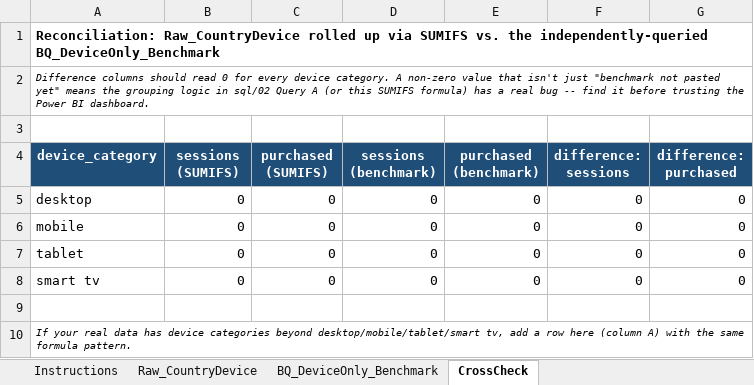
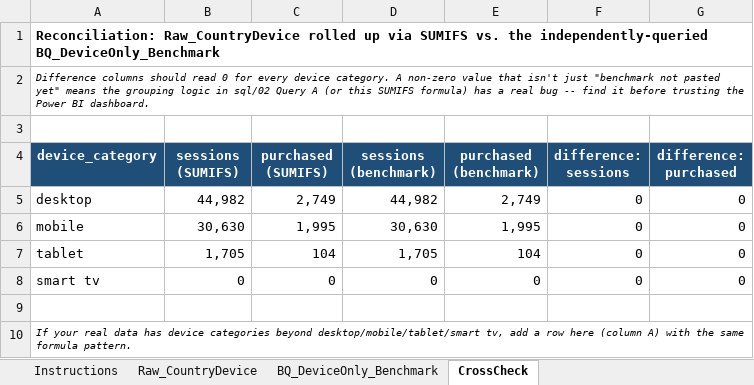
Before and after one commit to sourav1243/checkout-funnel-ga4-powerbi, an Excel workbook: excel/Checkout_Funnel_Analysis_Template.xlsx, sheet CrossCheck, drawn as a sheet; values as stored, in another font and other column widths than the file's, no borders; the diff names each change by its address in the sheet, - before the commit and + after, or states it on an @@ line.

Commit message:
docs: findings from real Nov 2020-Jan 2021 BigQuery pull, excel cross-check, power bi spot-check values

```diff
--- a/excel/Checkout_Funnel_Analysis_Template.xlsx (sheet CrossCheck)
+++ b/excel/Checkout_Funnel_Analysis_Template.xlsx (sheet CrossCheck)
-B5 (sessions (SUMIFS)): 0
+B5 (sessions (SUMIFS)): 44,982
-C5 (purchased (SUMIFS)): 0
+C5 (purchased (SUMIFS)): 2,749
-D5 (sessions (benchmark)): 0
+D5 (sessions (benchmark)): 44,982
-E5 (purchased (benchmark)): 0
+E5 (purchased (benchmark)): 2,749
-B6 (sessions (SUMIFS)): 0
+B6 (sessions (SUMIFS)): 30,630
-C6 (purchased (SUMIFS)): 0
+C6 (purchased (SUMIFS)): 1,995
-D6 (sessions (benchmark)): 0
+D6 (sessions (benchmark)): 30,630
-E6 (purchased (benchmark)): 0
+E6 (purchased (benchmark)): 1,995
-B7 (sessions (SUMIFS)): 0
+B7 (sessions (SUMIFS)): 1,705
-C7 (purchased (SUMIFS)): 0
+C7 (purchased (SUMIFS)): 104
-D7 (sessions (benchmark)): 0
+D7 (sessions (benchmark)): 1,705
-E7 (purchased (benchmark)): 0
+E7 (purchased (benchmark)): 104
```
Also changed, not shown: sheet Raw_CountryDevice, sheet BQ_DeviceOnly_Benchmark, 4 other files.
